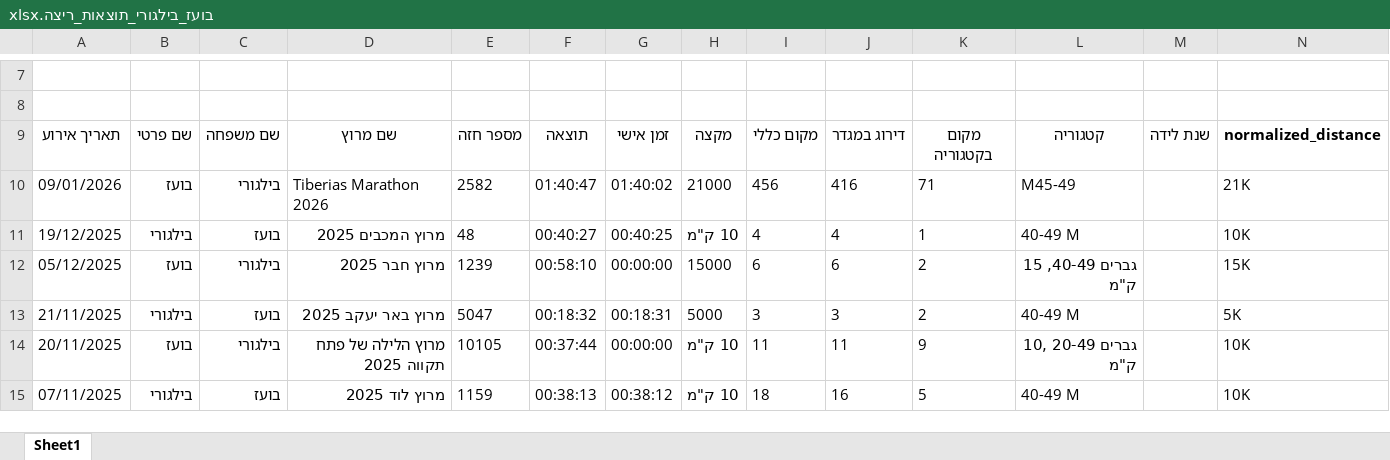
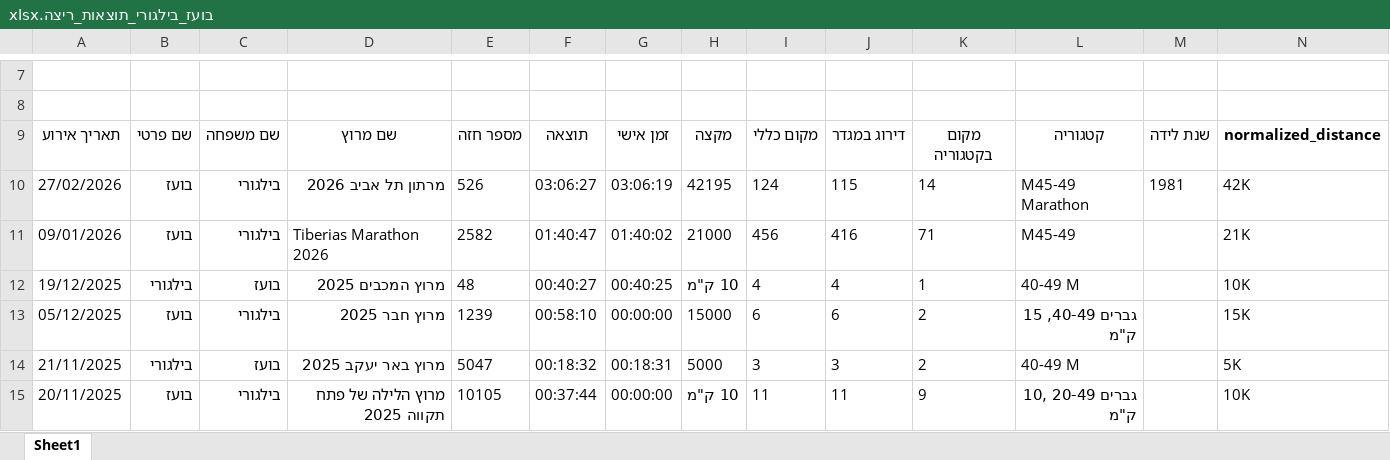
Before and after one commit to boazusa/Participants_race_results, an Excel workbook: excel/בועז_בילגורי_תוצאות_ריצה.xlsx, sheet Sheet1, drawn as a sheet; only a part is shown, gaps mark what is left out; the shorter side is filled out with more unchanged rows; values as stored, in another font and other column widths than the file's, no borders; rows hold the shown columns only; the diff names each change by its address in the sheet, - before the commit and + after, or states it on an @@ line.

```diff
--- a/excel/בועז_בילגורי_תוצאות_ריצה.xlsx (sheet Sheet1)
+++ b/excel/בועז_בילגורי_תוצאות_ריצה.xlsx (sheet Sheet1)
+row 10: 27/02/2026 | בועז | בילגורי | מרתון תל אביב 2026 | 526 | 03:06:27 | 03:06:19 | 42195 | 124 | 115 | 14 | M45-49 Marathon | 1981 | 42K
```
Also changed, not shown: 4 other files.
